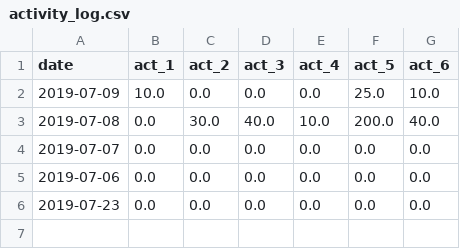
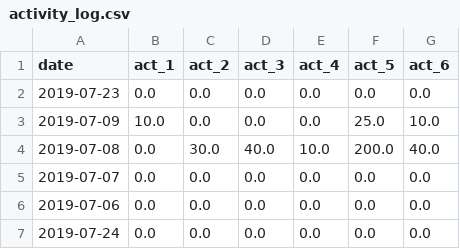
Before and after one commit to rpereira91/time-tracker, a CSV file: Logs/activity_log.csv, drawn as a sheet.

```diff
--- a/Logs/activity_log.csv
+++ b/Logs/activity_log.csv
@@ -1,2 +1,3 @@
 date,act_1,act_2,act_3,act_4,act_5,act_6
+2019-07-23,0.0,0.0,0.0,0.0,0.0,0.0
 2019-07-09,10.0,0.0,0.0,0.0,25.0,10.0
@@ -5,2 +6,2 @@ date,act_1,act_2,act_3,act_4,act_5,act_6
 2019-07-06,0.0,0.0,0.0,0.0,0.0,0.0
-2019-07-23,0.0,0.0,0.0,0.0,0.0,0.0
+2019-07-24,0.0,0.0,0.0,0.0,0.0,0.0
```
Also changed, not shown: 5 other files.
